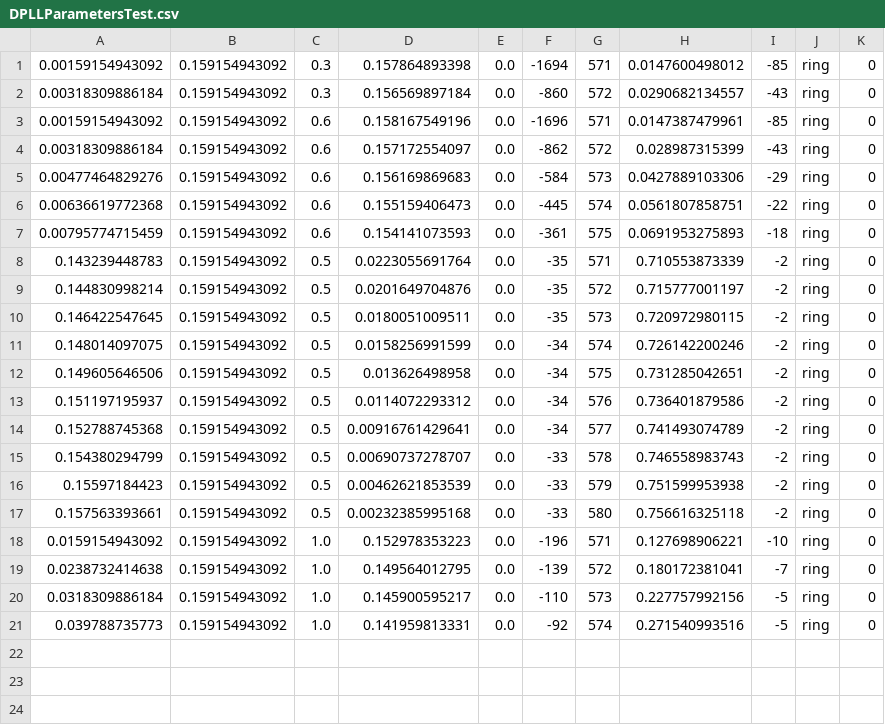
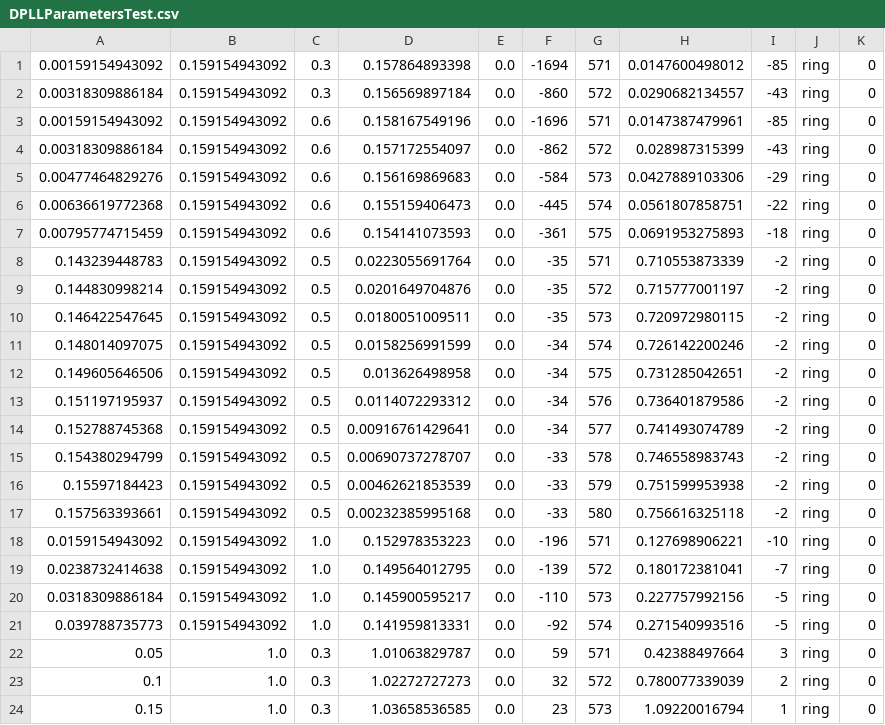
Before and after one commit to cuichi23/delayCoupledDPLLnet, a CSV file: GlobFreq_LinStab/DPLLParametersTest.csv, drawn as a sheet.

```diff
--- a/GlobFreq_LinStab/DPLLParametersTest.csv
+++ b/GlobFreq_LinStab/DPLLParametersTest.csv
@@ -21 +21,4 @@
 0.039788735773,0.159154943092,1.0,0.141959813331,0.0,-92,574,0.271540993516,-5,ring,0
+0.05,1.0,0.3,1.01063829787,0.0,59,571,0.42388497664,3,ring,0
+0.1,1.0,0.3,1.02272727273,0.0,32,572,0.780077339039,2,ring,0
+0.15,1.0,0.3,1.03658536585,0.0,23,573,1.09220016794,1,ring,0
```
Also changed, not shown: 1 other file.
